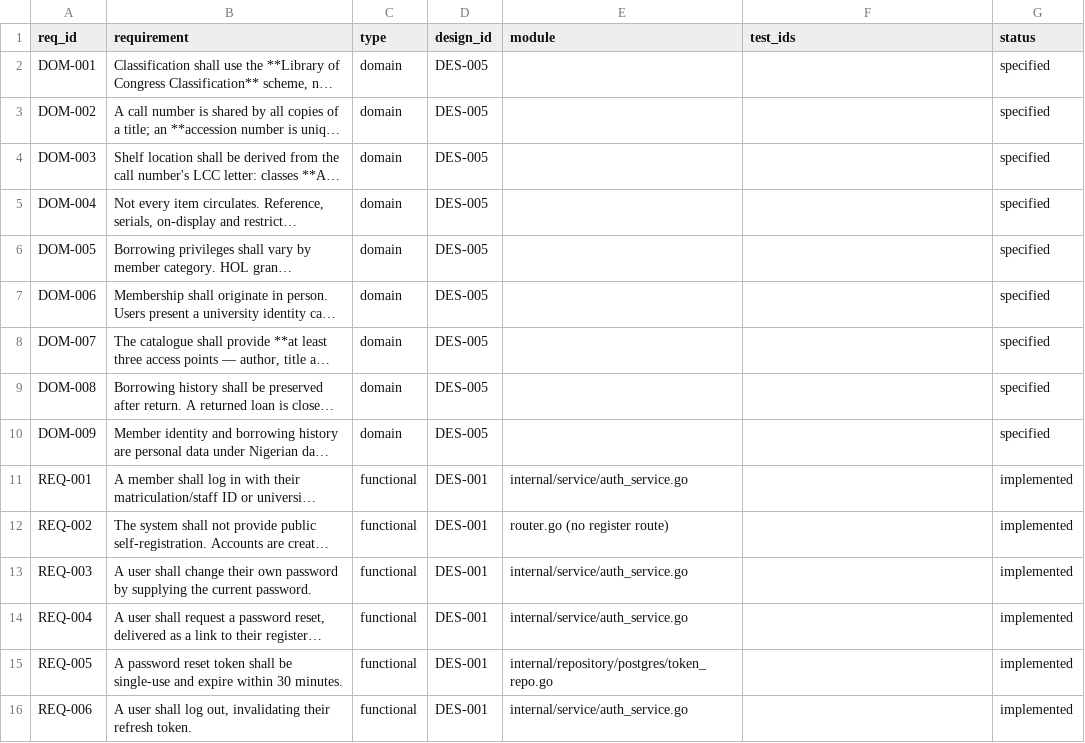
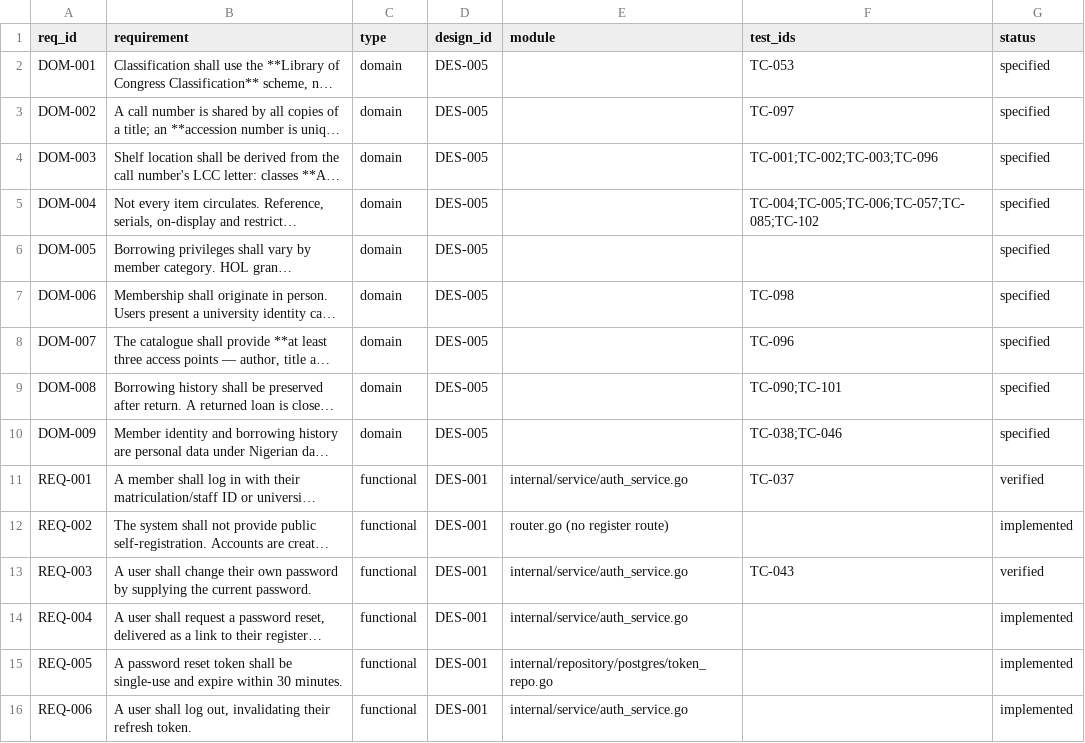
Before and after one commit to Ferousco-dev/holibrary-backend, a CSV file: .ilana/traceability.csv, drawn as a sheet; only a part is shown; long unchanged cells end in …; the diff covers the shown part only; the diff names each change by its address in the sheet, - before the commit and + after, or states it on an @@ line.

Commit message:
Add the test plan
IEEE 829. 105 test cases across four levels: unit against fakes with no
database, integration against real Postgres, system over HTTP against the
containerised stack, and acceptance as library scenarios walked through
at the defence.

The plan is organised around consequence rather than coverage. Two kinds
of failure matter more than the rest: silent data corruption, which
raises no error and is discovered when a student is accused of losing a
book they returned; and broken access control, since a borrowing history
is a record of what a named person reads.

It also records what found each of the thirteen defects, because that is
the honest answer to what the testing missed. One came from a unit test
before the code met a database. Two came from the first run against real
Postgres, while every unit test still passed. Seven came from reading the
code against a checklist, including the three most severe. Two came from
EXPLAIN ANALYZE and were invisible in the schema, uncatchable by any
functional test, because the queries were correct all along and only
slow.

No technique found more than half of them. That is the argument for
having four levels rather than one.

```diff
--- a/.ilana/traceability.csv
+++ b/.ilana/traceability.csv
-F2 (test_ids): (empty)
+F2 (test_ids): TC-053
-F3 (test_ids): (empty)
+F3 (test_ids): TC-097
-F4 (test_ids): (empty)
+F4 (test_ids): TC-001;TC-002;TC-003;TC-096
-F5 (test_ids): (empty)
+F5 (test_ids): TC-004;TC-005;TC-006;TC-057;TC-085;TC-102
-F7 (test_ids): (empty)
+F7 (test_ids): TC-098
-F8 (test_ids): (empty)
+F8 (test_ids): TC-096
-F9 (test_ids): (empty)
+F9 (test_ids): TC-090;TC-101
-F10 (test_ids): (empty)
+F10 (test_ids): TC-038;TC-046
-F11 (test_ids): (empty)
+F11 (test_ids): TC-037
-G11 (status): implemented
+G11 (status): verified
-F13 (test_ids): (empty)
+F13 (test_ids): TC-043
-G13 (status): implemented
+G13 (status): verified
```
Also changed, not shown: 60 edited cells elsewhere in this file, 4 other files.
